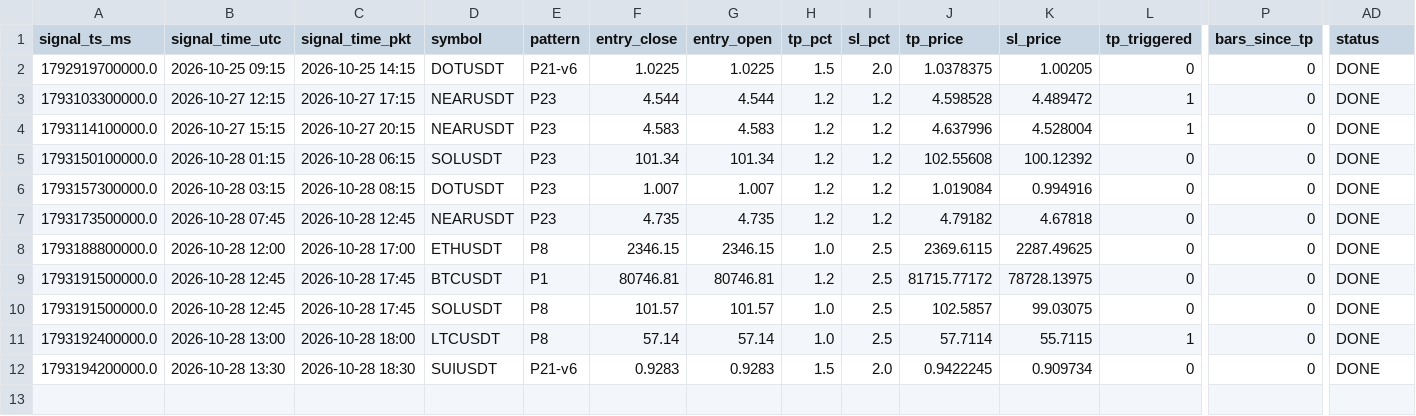
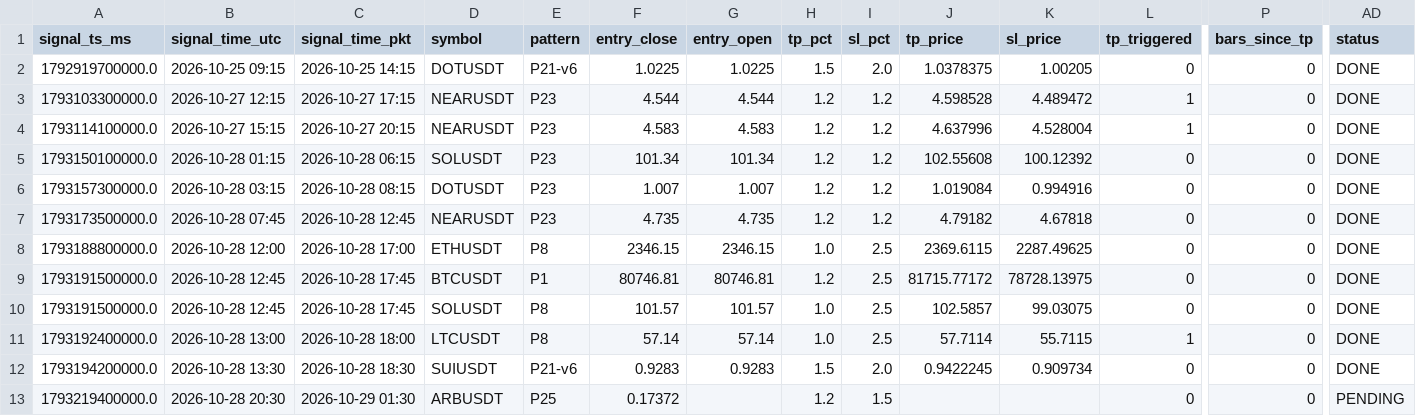
Before and after one commit to yasirhabib01399/bitget-scanner, a CSV file: signals_log.csv, drawn as a sheet; only a part is shown, gaps mark what is left out; rows hold the shown columns only; the diff names each change by its address in the sheet, - before the commit and + after, or states it on an @@ line.

Commit message:
Update signals_log.csv [skip ci]

```diff
--- a/signals_log.csv
+++ b/signals_log.csv
+row 13: 1793219400000.0 | 2026-10-28 20:30 | 2026-10-29 01:30 | ARBUSDT | P25 | 0.17372 |  | 1.2 | 1.5 |  |  | 0 | 0 | PENDING
```
